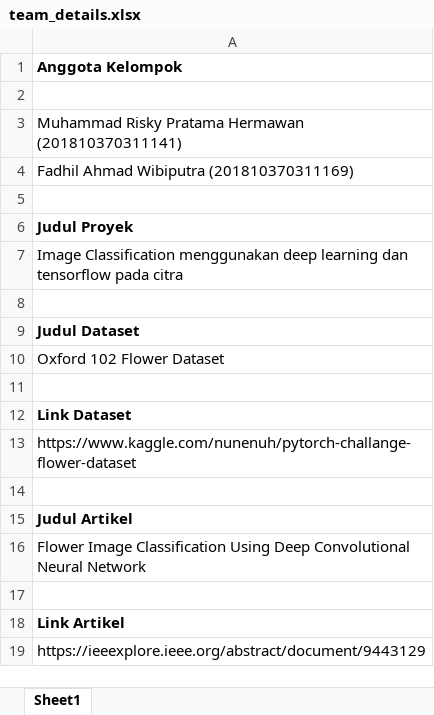
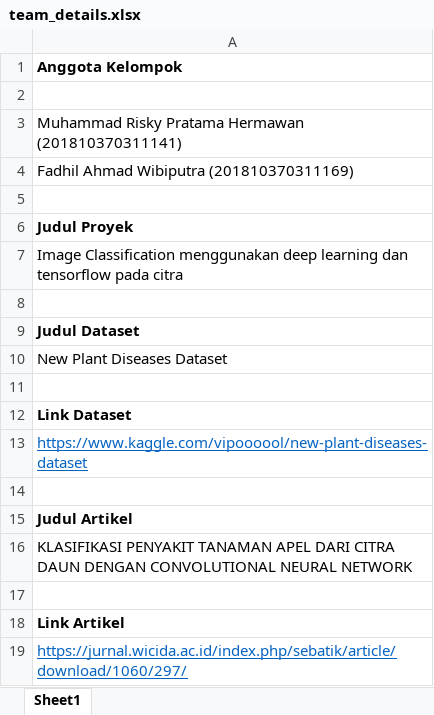
Before and after one commit to RiskyHermawan/TugasPraktikumML_141_169, an Excel workbook: team_details.xlsx, sheet Sheet1, drawn as a sheet; values as stored, in another font and other column widths than the file's, no borders; the diff names each change by its address in the sheet, - before the commit and + after, or states it on an @@ line.

Commit message:
Add files via upload

```diff
--- a/team_details.xlsx (sheet Sheet1)
+++ b/team_details.xlsx (sheet Sheet1)
-A10: Oxford 102 Flower Dataset
+A10: New Plant Diseases Dataset
-A13: https://www.kaggle.com/nunenuh/pytorch-challange-flower-dataset
+A13: https://www.kaggle.com/vipoooool/new-plant-diseases-dataset
@@ A13 underline: off → on, text colour: black → #0563C1 @@
-A16: Flower Image Classification Using Deep Convolutional Neural Network
+A16: KLASIFIKASI PENYAKIT TANAMAN APEL DARI CITRA DAUN DENGAN CONVOLUTIONAL NEURAL NETWORK
-A19: https://ieeexplore.ieee.org/abstract/document/9443129
+A19: https://jurnal.wicida.ac.id/index.php/sebatik/article/download/1060/297/
@@ A19 underline: off → on, text colour: black → #0563C1 @@
```
